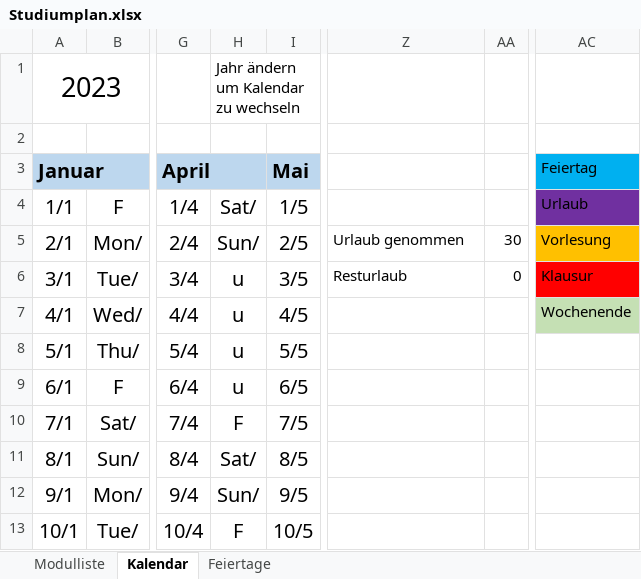
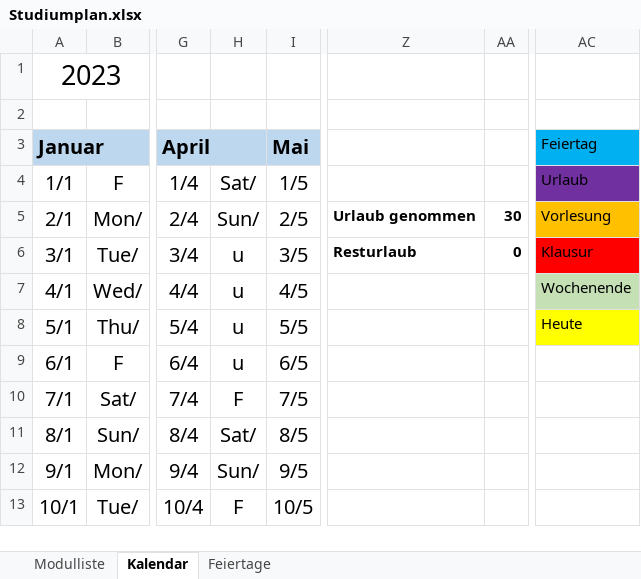
Before and after one commit to ruslanadilgereev/DHBW, an Excel workbook: Studiumplan.xlsx, sheet Kalendar, drawn as a sheet; only a part is shown, gaps mark what is left out; values as stored, in another font and other column widths than the file's, no borders; conditional formats not drawn; the diff names each change by its address in the sheet, - before the commit and + after, or states it on an @@ line.

```diff
--- a/Studiumplan.xlsx (sheet Kalendar)
+++ b/Studiumplan.xlsx (sheet Kalendar)
-H1: Jahr ändern um Kalendar zu wechseln
+H1: (empty)
-Z5:AA6 bold: off
+Z5:AA6 bold: on
-AC8: (empty)
+AC8: Heute
-AC8 fill: none
+AC8 fill: #FFFF00
```
Also changed, not shown: sheet Modulliste.
